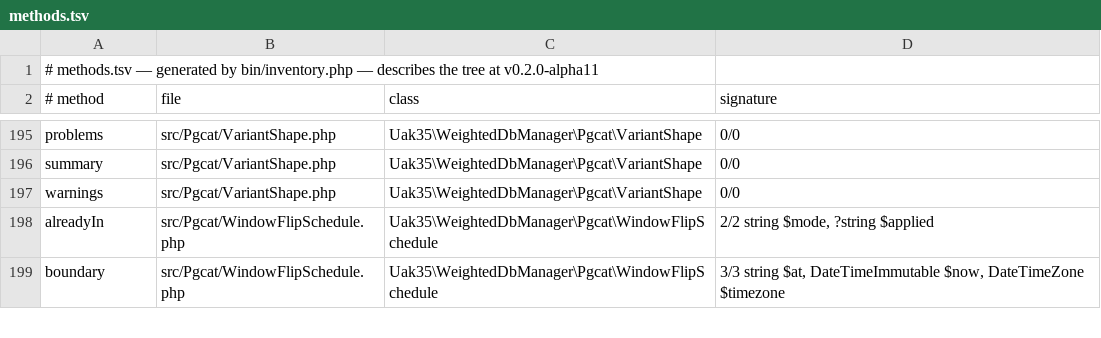
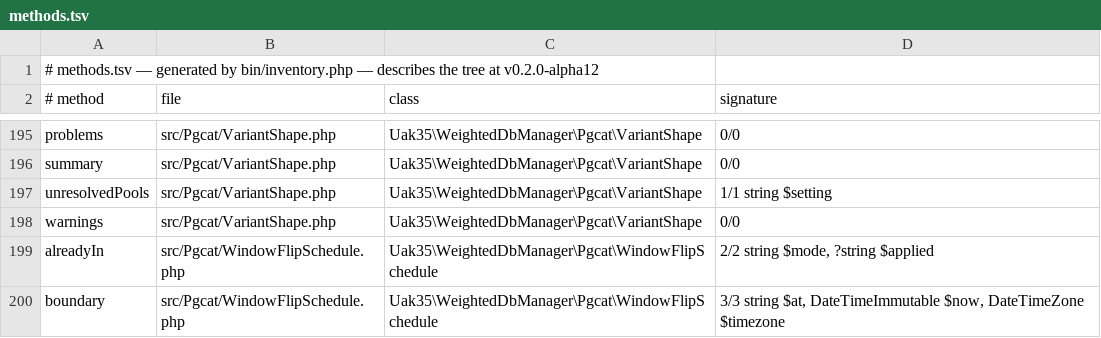
Before and after one commit to UAK-35/laravel-weighted-dbmanager, a TSV file: methods.tsv, drawn as a sheet; only a part is shown, gaps mark what is left out.

Commit message:
Release v0.2.0-alpha12

```diff
--- a/methods.tsv
+++ b/methods.tsv
@@ -1,2 +1,2 @@
-# methods.tsv — generated by bin/inventory.php — describes the tree at v0.2.0-alpha11
+# methods.tsv — generated by bin/inventory.php — describes the tree at v0.2.0-alpha12
 # method	file	class	signature
@@ -196,2 +196,3 @@ problems	src/Pgcat/VariantShape.php	Uak35\WeightedDbManager\Pgcat\VariantShape	0
 summary	src/Pgcat/VariantShape.php	Uak35\WeightedDbManager\Pgcat\VariantShape	0/0
+unresolvedPools	src/Pgcat/VariantShape.php	Uak35\WeightedDbManager\Pgcat\VariantShape	1/1 string $setting
 warnings	src/Pgcat/VariantShape.php	Uak35\WeightedDbManager\Pgcat\VariantShape	0/0
```
Also changed, not shown: files.tsv, surface.tsv, 3 other files.
